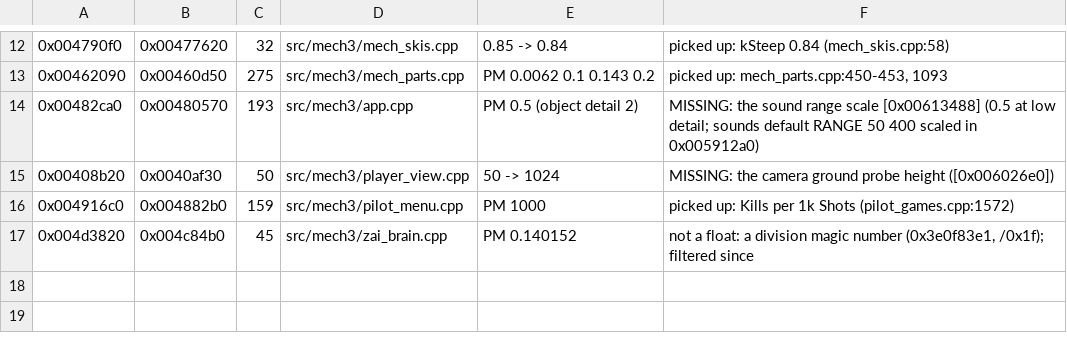
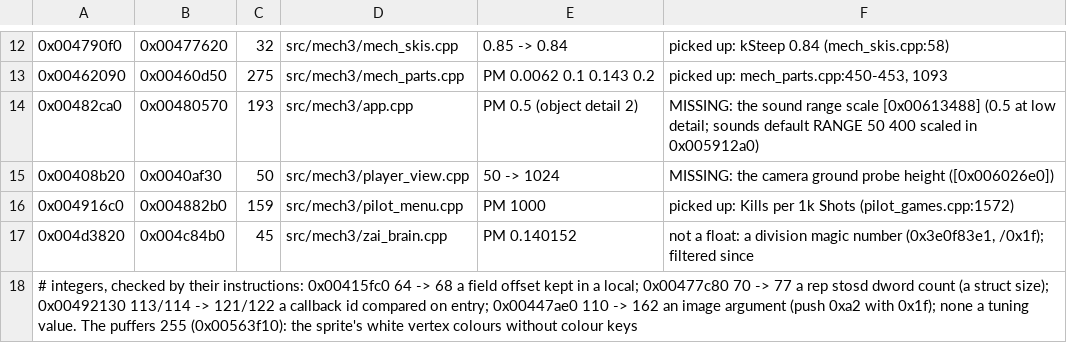
Before and after one commit to telltaleatheist/mw3-re, a TSV file: tools/analysis/pm_constants.tsv, drawn as a sheet; only a part is shown, gaps mark what is left out; the diff names each change by its address in the sheet, - before the commit and + after, or states it on an @@ line.

Commit message:
PM audit constants: integer shifts checked by instruction (layout and ids), the puffers' 255

```diff
--- a/tools/analysis/pm_constants.tsv
+++ b/tools/analysis/pm_constants.tsv
+row 18: # integers, checked by their instructions: 0x00415fc0 64 -> 68 a field offset kept in a local; 0x00477c80 70 -> 77 a rep stosd dword count (a struct size); 0x00492130 113/114 -> 121/122 a callback id compared on entry; 0x00447ae0 110 -> 162 an image argument (push 0xa2 with 0x1f); none a tuning value. The puffers 255 (0x00563f10): the sprite's white vertex colours without colour keys
```
